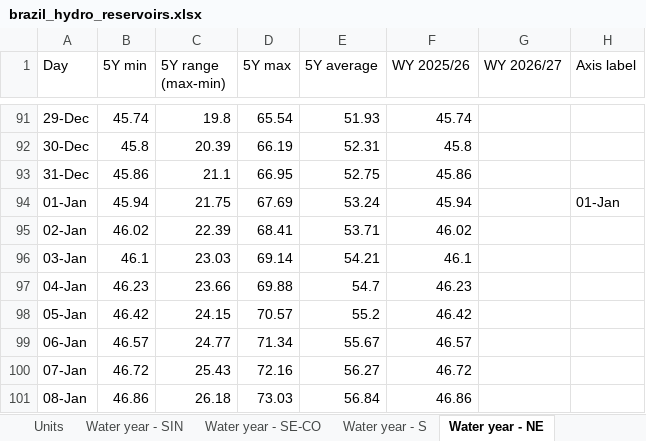
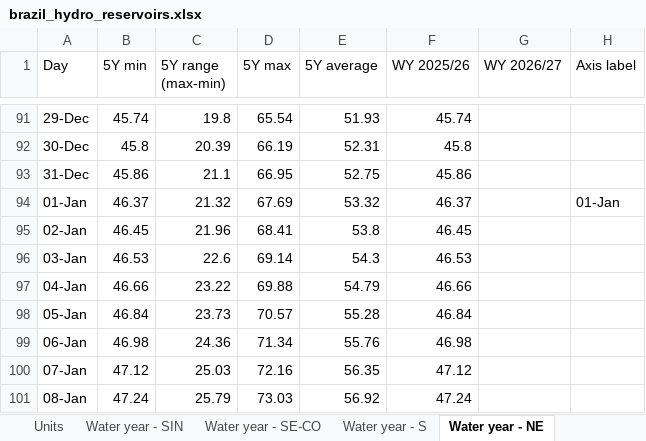
Before and after one commit to thomasdalton9/Energy-public, an Excel workbook: output/Data and Chart Outputs/brazil_hydro_reservoirs.xlsx, sheet Water year - NE, drawn as a sheet; only a part is shown, gaps mark what is left out; values as stored, in another font and other column widths than the file's, no borders; charts and pictures not drawn; the diff covers the shown part only; the diff names each change by its address in the sheet, - before the commit and + after, or states it on an @@ line.

```diff
--- a/output/Data and Chart Outputs/brazil_hydro_reservoirs.xlsx (sheet Water year - NE)
+++ b/output/Data and Chart Outputs/brazil_hydro_reservoirs.xlsx (sheet Water year - NE)
-B94 (5Y min): 45.94
+B94 (5Y min): 46.37
-C94 (5Y range (max-min)): 21.75
+C94 (5Y range (max-min)): 21.32
-E94 (5Y average): 53.24
+E94 (5Y average): 53.32
-F94 (WY 2025/26): 45.94
+F94 (WY 2025/26): 46.37
-B95 (5Y min): 46.02
+B95 (5Y min): 46.45
-C95 (5Y range (max-min)): 22.39
+C95 (5Y range (max-min)): 21.96
-E95 (5Y average): 53.71
+E95 (5Y average): 53.8
-F95 (WY 2025/26): 46.02
+F95 (WY 2025/26): 46.45
-B96 (5Y min): 46.1
+B96 (5Y min): 46.53
-C96 (5Y range (max-min)): 23.03
+C96 (5Y range (max-min)): 22.6
-E96 (5Y average): 54.21
+E96 (5Y average): 54.3
-F96 (WY 2025/26): 46.1
+F96 (WY 2025/26): 46.53
-B97 (5Y min): 46.23
+B97 (5Y min): 46.66
-C97 (5Y range (max-min)): 23.66
+C97 (5Y range (max-min)): 23.22
-E97 (5Y average): 54.7
+E97 (5Y average): 54.79
-F97 (WY 2025/26): 46.23
+F97 (WY 2025/26): 46.66
-B98 (5Y min): 46.42
+B98 (5Y min): 46.84
-C98 (5Y range (max-min)): 24.15
+C98 (5Y range (max-min)): 23.73
-E98 (5Y average): 55.2
+E98 (5Y average): 55.28
-F98 (WY 2025/26): 46.42
+F98 (WY 2025/26): 46.84
-B99 (5Y min): 46.57
+B99 (5Y min): 46.98
-C99 (5Y range (max-min)): 24.77
+C99 (5Y range (max-min)): 24.36
-E99 (5Y average): 55.67
+E99 (5Y average): 55.76
-F99 (WY 2025/26): 46.57
+F99 (WY 2025/26): 46.98
-B100 (5Y min): 46.72
+B100 (5Y min): 47.12
-C100 (5Y range (max-min)): 25.43
+C100 (5Y range (max-min)): 25.03
-E100 (5Y average): 56.27
+E100 (5Y average): 56.35
-F100 (WY 2025/26): 46.72
+F100 (WY 2025/26): 47.12
-B101 (5Y min): 46.86
+B101 (5Y min): 47.24
-C101 (5Y range (max-min)): 26.18
+C101 (5Y range (max-min)): 25.79
-E101 (5Y average): 56.84
+E101 (5Y average): 56.92
-F101 (WY 2025/26): 46.86
+F101 (WY 2025/26): 47.24
```
Also changed, not shown: 693 edited cells elsewhere in this sheet, sheet Daily, sheet Water year - SIN, sheet Water year - N, sheet Water year - S, sheet Water year - SE-CO, sheet Units, charts or pictures.
